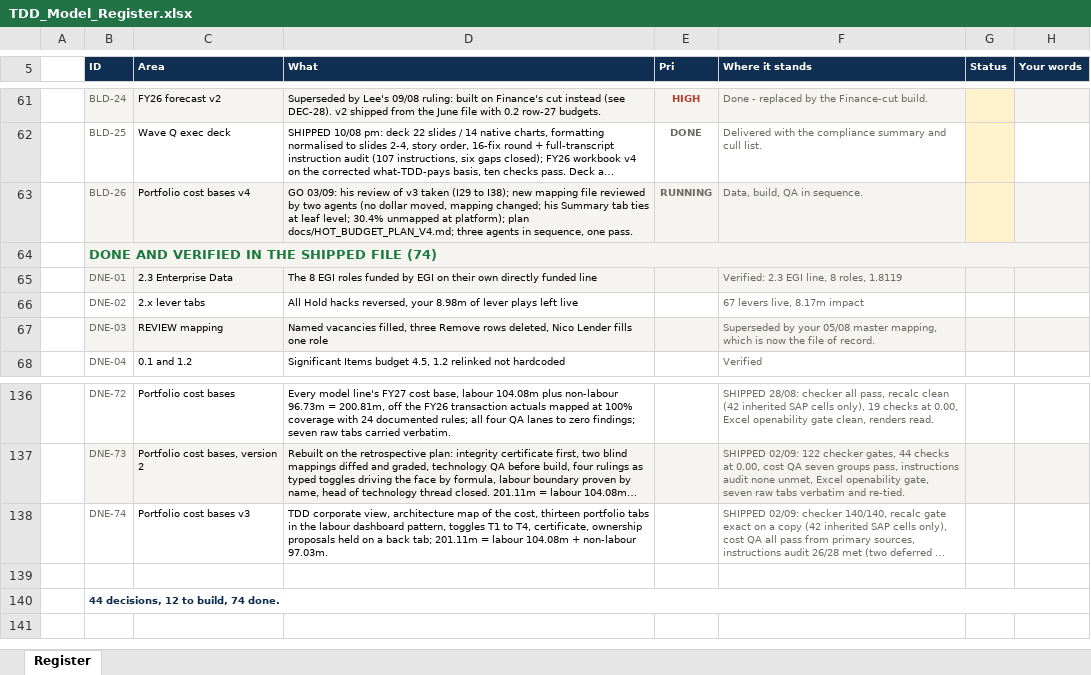
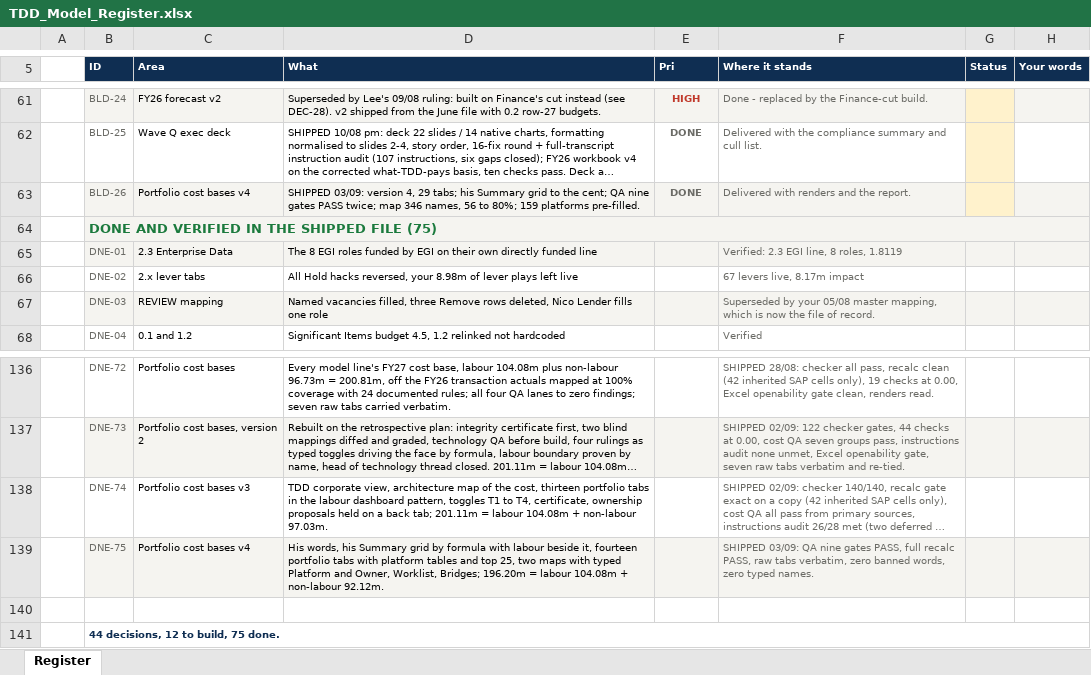
Before and after one commit to leewainescott-debug/anthropic-claude-code, an Excel workbook: docs/TDD_Model_Register.xlsx, sheet Register, drawn as a sheet; only a part is shown, gaps mark what is left out; long unchanged cells end in …; values as stored, in another font and other column widths than the file's, no borders; addresses are those after the commit; the diff names each change by its address in the sheet, - before the commit and + after, or states it on an @@ line.

```diff
--- a/docs/TDD_Model_Register.xlsx (sheet Register)
+++ b/docs/TDD_Model_Register.xlsx (sheet Register)
-D63 (What): GO 03/09: his review of v3 taken (I29 to I38); new mapping file reviewed by two agents (no dollar moved, mapping changed; his Summary tab ties at leaf level; 30.4% unmapped at platform); plan docs/HOT_BUDGET_PLAN_V4.md; three agents in sequence, one pass.
+D63 (What): SHIPPED 03/09: version 4, 29 tabs; his Summary grid to the cent; QA nine gates PASS twice; map 346 names, 56 to 80%; 159 platforms pre-filled.
-E63 (Pri): RUNNING
+E63 (Pri): DONE
-F63 (Where it stands): Data, build, QA in sequence.
+F63 (Where it stands): Delivered with renders and the report.
-B64 (ID): DONE AND VERIFIED IN THE SHIPPED FILE (74)
+B64 (ID): DONE AND VERIFIED IN THE SHIPPED FILE (75)
+row 139:  | DNE-75 | Portfolio cost bases v4 | His words, his Summary grid by formula with labour beside it, fourteen portfolio tabs with platform tables and top 25, two maps with typed Platform and Owner, Worklist, Bridges; 196.20m = labour 104.08m + non-labour 92.12m. |  | SHIPPED 03/09: QA nine gates PASS, full recalc PASS, raw tabs verbatim, zero banned words, zero typed names.
-B141 (ID): 44 decisions, 12 to build, 74 done.
+B141 (ID): 44 decisions, 12 to build, 75 done.
```
Also changed, not shown: 3 other files.
